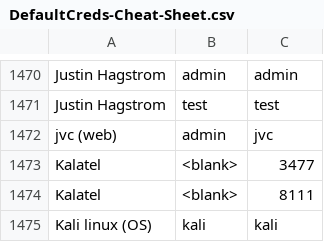
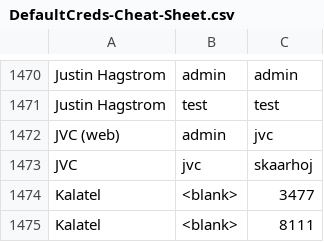
Before and after one commit to ptc-bink/DefaultCreds-cheat-sheet, a CSV file: DefaultCreds-Cheat-Sheet.csv, drawn as a sheet; only a part is shown, gaps mark what is left out; the shorter side is filled out with more unchanged rows.

Commit message:
Added JVC

```diff
--- a/DefaultCreds-Cheat-Sheet.csv
+++ b/DefaultCreds-Cheat-Sheet.csv
@@ -1471,3 +1471,4 @@ Justin Hagstrom,admin,admin
 Justin Hagstrom,test,test
-jvc (web),admin,jvc
+JVC (web),admin,jvc
+JVC,jvc,skaarhoj
 Kalatel,<blank>,3477
```
